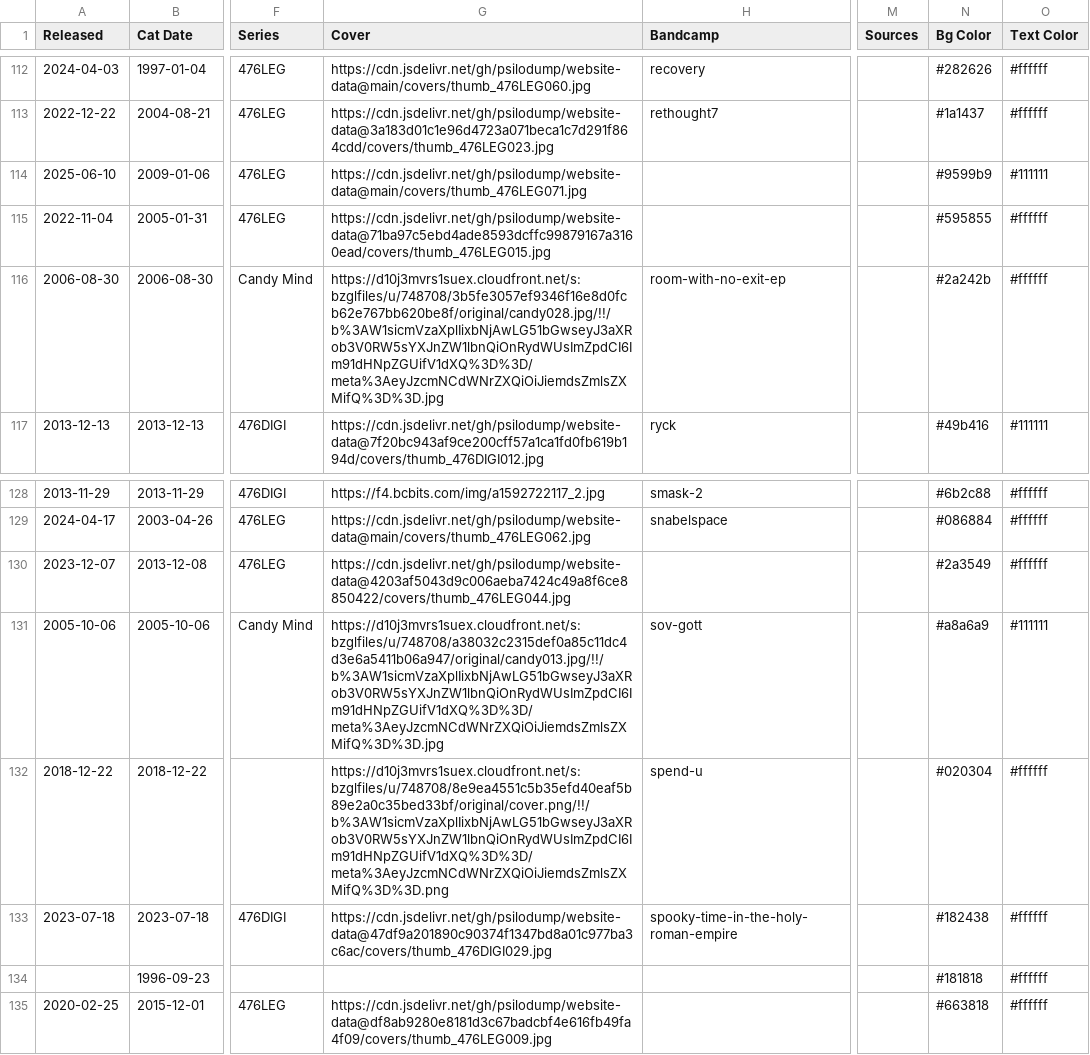
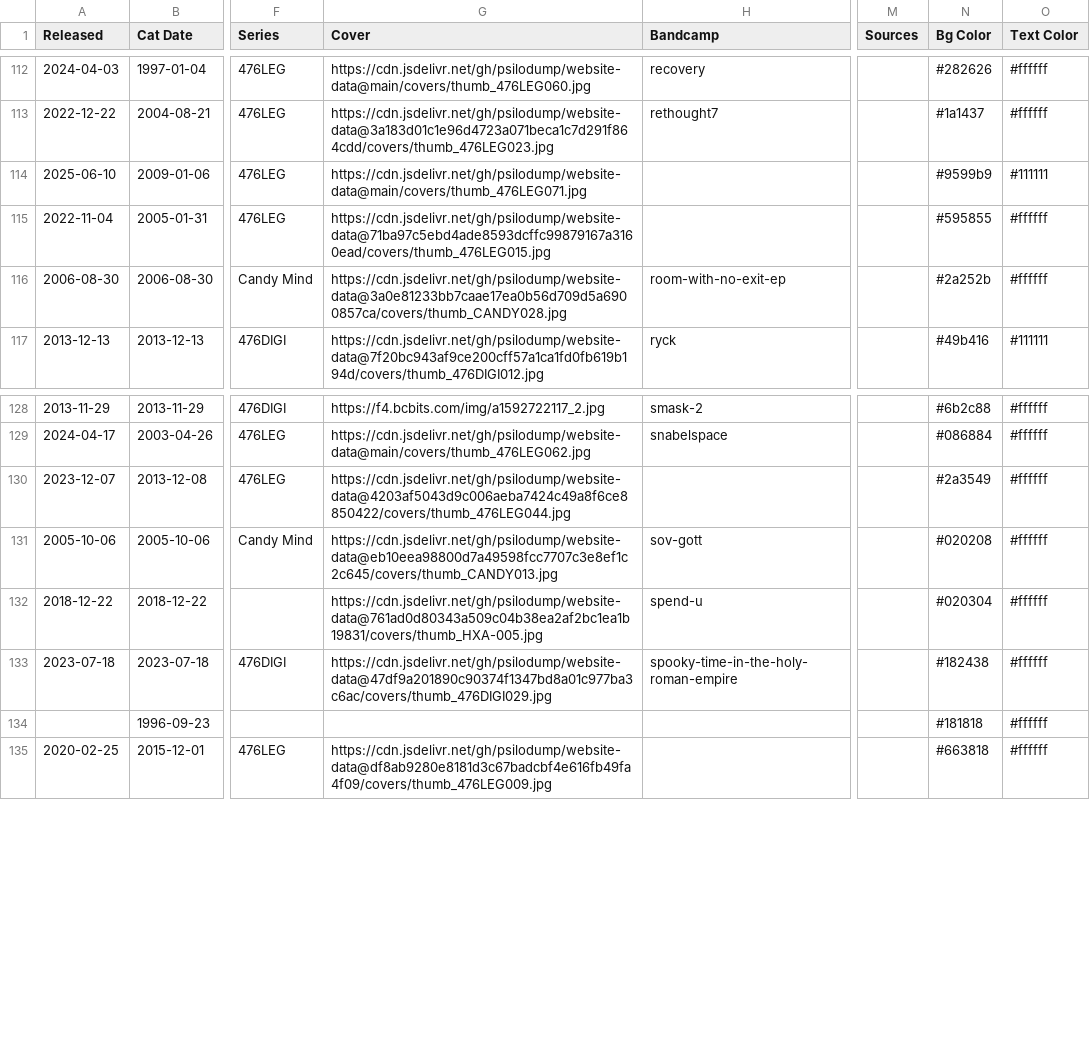
Before and after one commit to psilodump/website-data, a CSV file: releases.csv, drawn as a sheet; only a part is shown, gaps mark what is left out; the diff names each change by its address in the sheet, - before the commit and + after, or states it on an @@ line.

Commit message:
Sync catalogue CSVs from NAS admin

```diff
--- a/releases.csv
+++ b/releases.csv
-G116 (Cover): https://d10j3mvrs1suex.cloudfront.net/s:bzglfiles/u/748708/3b5fe3057ef9346f16e8d0fcb62e767bb620be8f/original/candy028.jpg/!!/b%3AW1sicmVzaXplIixbNjAwLG51bGwseyJ3aXRob3V0RW5sYXJnZW1lbnQiOnRydWUsImZpdCI6Im91dHNpZGUifV1dXQ%3D%3D/meta%3AeyJzcmNCdWNrZXQiOiJiemdsZmlsZXMifQ%3D%3D.jpg
+G116 (Cover): https://cdn.jsdelivr.net/gh/psilodump/website-data@3a0e81233bb7caae17ea0b56d709d5a6900857ca/covers/thumb_CANDY028.jpg
-N116 (Bg Color): #2a242b
+N116 (Bg Color): #2a252b
-G131 (Cover): https://d10j3mvrs1suex.cloudfront.net/s:bzglfiles/u/748708/a38032c2315def0a85c11dc4d3e6a5411b06a947/original/candy013.jpg/!!/b%3AW1sicmVzaXplIixbNjAwLG51bGwseyJ3aXRob3V0RW5sYXJnZW1lbnQiOnRydWUsImZpdCI6Im91dHNpZGUifV1dXQ%3D%3D/meta%3AeyJzcmNCdWNrZXQiOiJiemdsZmlsZXMifQ%3D%3D.jpg
+G131 (Cover): https://cdn.jsdelivr.net/gh/psilodump/website-data@eb10eea98800d7a49598fcc7707c3e8ef1c2c645/covers/thumb_CANDY013.jpg
-N131 (Bg Color): #a8a6a9
+N131 (Bg Color): #020208
-O131 (Text Color): #111111
+O131 (Text Color): #ffffff
-G132 (Cover): https://d10j3mvrs1suex.cloudfront.net/s:bzglfiles/u/748708/8e9ea4551c5b35efd40eaf5b89e2a0c35bed33bf/original/cover.png/!!/b%3AW1sicmVzaXplIixbNjAwLG51bGwseyJ3aXRob3V0RW5sYXJnZW1lbnQiOnRydWUsImZpdCI6Im91dHNpZGUifV1dXQ%3D%3D/meta%3AeyJzcmNCdWNrZXQiOiJiemdsZmlsZXMifQ%3D%3D.png
+G132 (Cover): https://cdn.jsdelivr.net/gh/psilodump/website-data@761ad0d80343a509c04b38ea2af2bc1ea1b19831/covers/thumb_HXA-005.jpg
```
